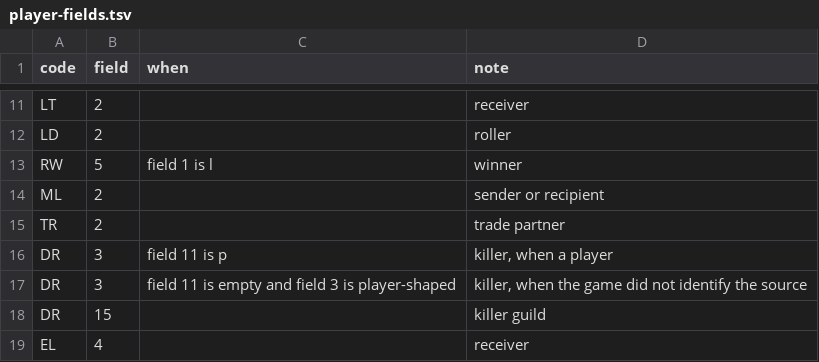
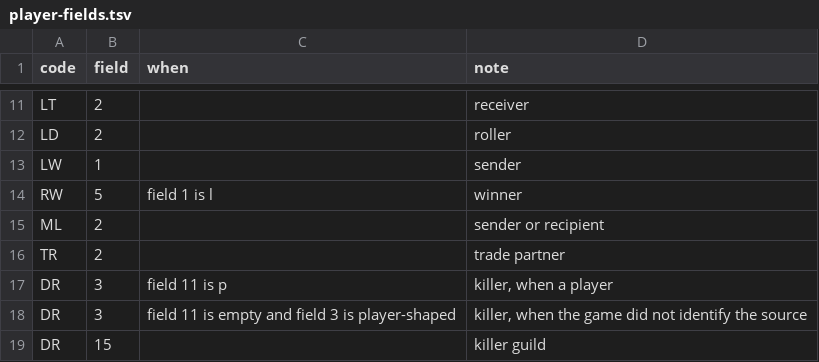
Before and after one commit to Medalink/scarlet-web, a TSV file: docs/player-fields.tsv, drawn as a sheet; only a part is shown, gaps mark what is left out; the shorter side is filled out with more unchanged rows; the diff names each change by its address in the sheet, - before the commit and + after, or states it on an @@ line.

Commit message:
Upload group loot windows and name looted objects
The addon's `LW` (a group member's loot window) now uploads in the `loot` group with its sender as a pseudonym, and the new `ON` object name line is a name line. Nothing reads either yet: the decoder ignores `LW`, and `ON` becomes a `names` row of kind `object`.

What changes
- `docs/groups.tsv`: `LW` moves from the `none` row to `loot`; `ON` joins `names`; the `none` row keeps `BC`.
- `docs/player-fields.tsv`: `LW` field 1 (sender) is a player name, so it uploads as a pseudonym with a `pn` line, as `LT` and `LD` do.
- `docs/name-refs.tsv`: new kind `object` with `ON` (defines the name), `LO` field 2 when kind is `g`, `LW` field 3 when kind is `g` and `NP` field 2 when kind is `o`; `LW` field 3 (kind `c`) is a creature and field 5 an item list. `NP` read the id from field 3 (the map id); FORMAT.md puts it in field 2, so both `NP` rows now read field 2.
- `NameKind::Object` (`object`) and the kind list in `docs/ROWS.md`.
- `static-site/tools/build-data.mjs`: `ON` in "Names for ids" and a group for The Fishing Log's `J*` codes, which FORMAT.md lists and the tool had no group for (it threw on them as well as on `ON`).
- `docs/LOOT.md`: findings 3 and `peer_opens` say `LW` is uploaded.

Unchanged on purpose
- `DECODER_VERSION` stays 10. No `LW` row is decoded and no table or migration changes; `names.kind` is 16 characters wide and holds `object`.
- `static-site/assets/format-data.js` is not regenerated: that would change the public static site, which stays as it is until a page is carried into the app.
- The addon's `LW` lines before this reach no server, and the sender is never uploaded as a name.

Verification
- `scarlet-part check-groups` against Medalink/scarlet main's FORMAT.md: `groups ok: 280 codes`.
- `node tools/build-data.mjs` against that FORMAT.md: `280 codes in 18 groups`.
- `scarlet-part pack` and `decode` on a scratch session with `ON`, `LO g`, `LW` and `NP o`: the `loot` part carries `LW` with the sender `~oq263yn4b7` (the same pseudonym `LT` gets, with one `pn` line in `social`), the `names` part carries only the referenced `ON`, `decode` writes `names` kind `object` id 649094.
- Not run: `ship`'s PHP gates (they run at ship; the PHP change is one enum case).

```diff
--- a/docs/player-fields.tsv
+++ b/docs/player-fields.tsv
+row 13: LW | 1 |  | sender
```
Also changed, not shown: docs/groups.tsv, docs/name-refs.tsv, 4 other files.
